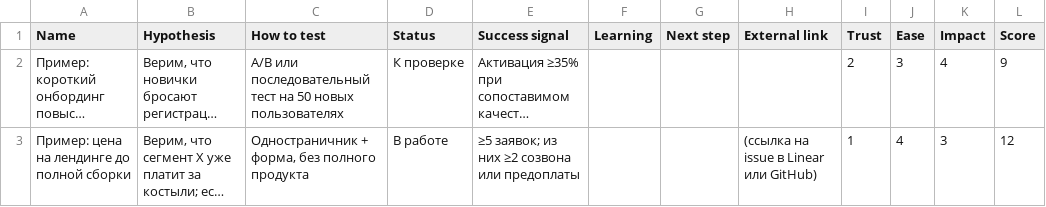
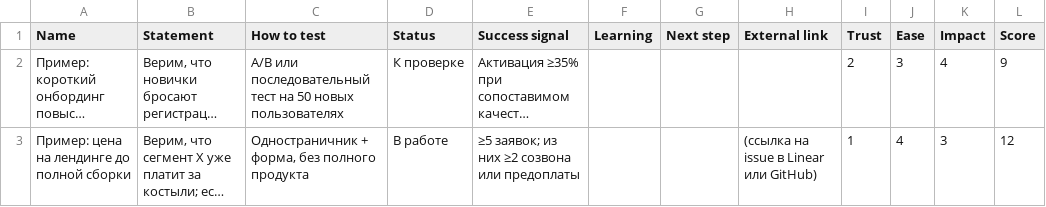
Before and after one commit to vikiswaimer/Prod.Swaim.com, a CSV file: content/small-business-space-ru/Активность/Идеи/Идеи 80dac642e8504bb09347e86ee519e69c_all.csv, drawn as a sheet; long unchanged cells end in …; the diff names each change by its address in the sheet, - before the commit and + after, or states it on an @@ line.

```diff
--- a/content/small-business-space-ru/Активность/Идеи/Идеи 80dac642e8504bb09347e86ee519e69c_all.csv
+++ b/content/small-business-space-ru/Активность/Идеи/Идеи 80dac642e8504bb09347e86ee519e69c_all.csv
-B1: Hypothesis
+B1: Statement
```
Also changed, not shown: content/small-business-space-ru/Активность/Активность d34bf1f42a7c41398e651124dba2748d_all.csv, content/small-business-space-ru/Активность/Активность--d34bf1f4.csv, 29 other files.
